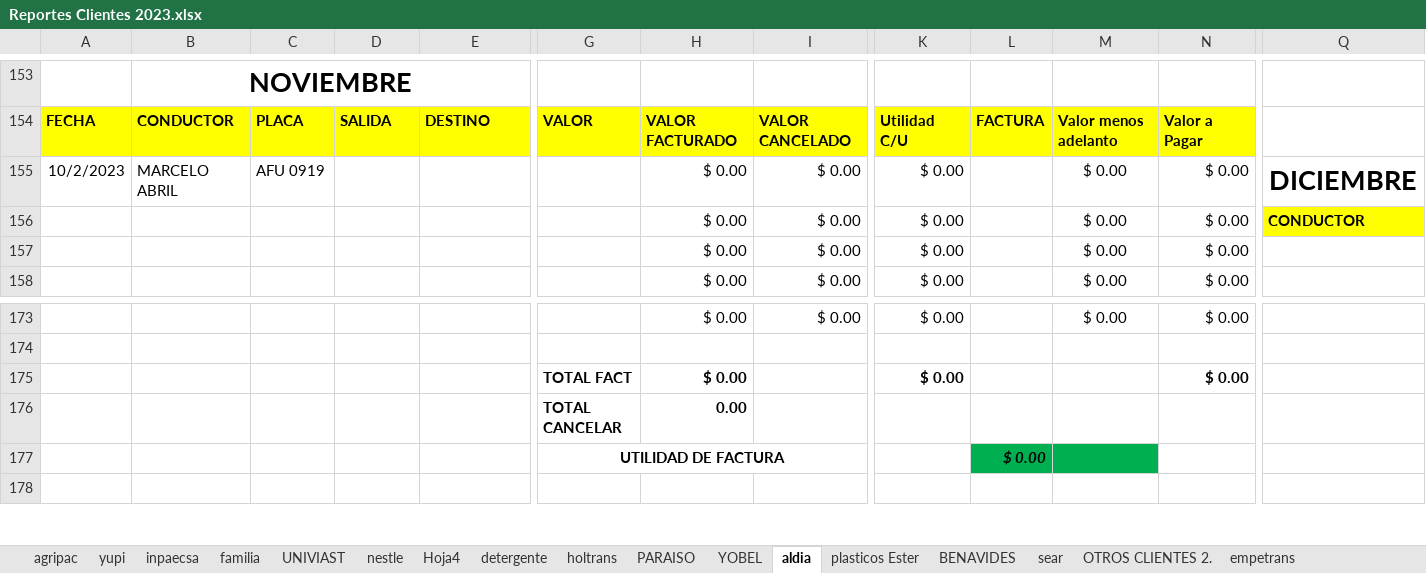
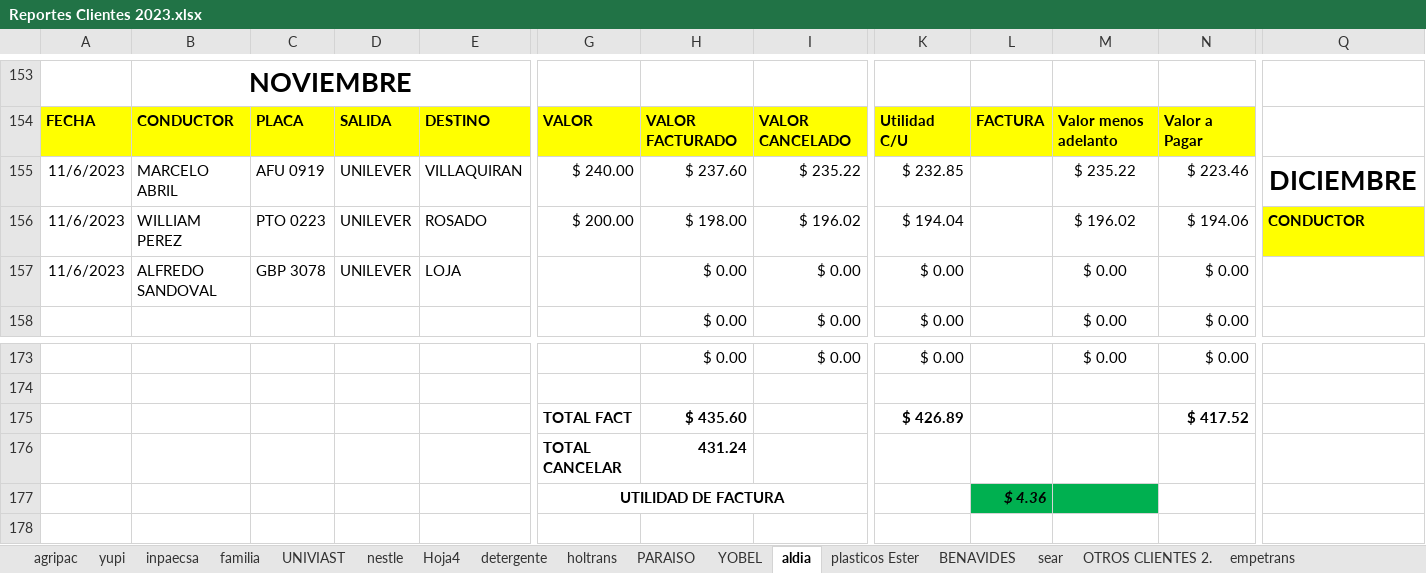
Before and after one commit to ABRILTRANS/OFICINA, an Excel workbook: DOC 2023/Reportes Clientes 2023.xlsx, sheet aldia, drawn as a sheet; only a part is shown, gaps mark what is left out; values as stored, in another font and other column widths than the file's, no borders; removed rows and columns are numbered as before the commit, all else as after; rows hold the shown columns only; the diff names each change by its address in the sheet, - before the commit and + after, or states it on an @@ line.

```diff
--- a/DOC 2023/Reportes Clientes 2023.xlsx (sheet aldia)
+++ b/DOC 2023/Reportes Clientes 2023.xlsx (sheet aldia)
-row 155: 10/2/2023 | MARCELO ABRIL | AFU 0919 |  |  |  | $ 0.00 | $ 0.00 | $ 0.00 |  | $ 0.00 | $ 0.00 | DICIEMBRE
+row 155: 11/6/2023 | MARCELO ABRIL | AFU 0919 | UNILEVER | VILLAQUIRAN | $ 240.00 | $ 237.60 | $ 235.22 | $ 232.85 |  | $ 235.22 | $ 223.46 | DICIEMBRE
-A156:A157: (empty)
+A156:A157: 11/6/2023
-B156: (empty)
+B156: WILLIAM PEREZ
-C156: (empty)
+C156: PTO 0223
-D156:D157: (empty)
+D156:D157: UNILEVER
-E156: (empty)
+E156: ROSADO
-G156: (empty)
+G156: $ 200.00
-H156: $ 0.00
+H156: $ 198.00
-I156: $ 0.00
+I156: $ 196.02
-K156: $ 0.00
+K156: $ 194.04
-M156: $ 0.00
+M156: $ 196.02
-N156: $ 0.00
+N156: $ 194.06
-B157: (empty)
+B157: ALFREDO SANDOVAL
-C157: (empty)
+C157: GBP 3078
-E157: (empty)
+E157: LOJA
-H175: $ 0.00
+H175: $ 435.60
-K175: $ 0.00
+K175: $ 426.89
-N175: $ 0.00
+N175: $ 417.52
-H176: 0.00
+H176: 431.24
-L177: $ 0.00
+L177: $ 4.36
```
Also changed, not shown: sheet Hoja4, sheet nestle, sheet FLUJO DE CAJA, sheet empetrans, sheet utilidad, sheet yupi, DOC 2023/TURNOS 2023.xlsx.
